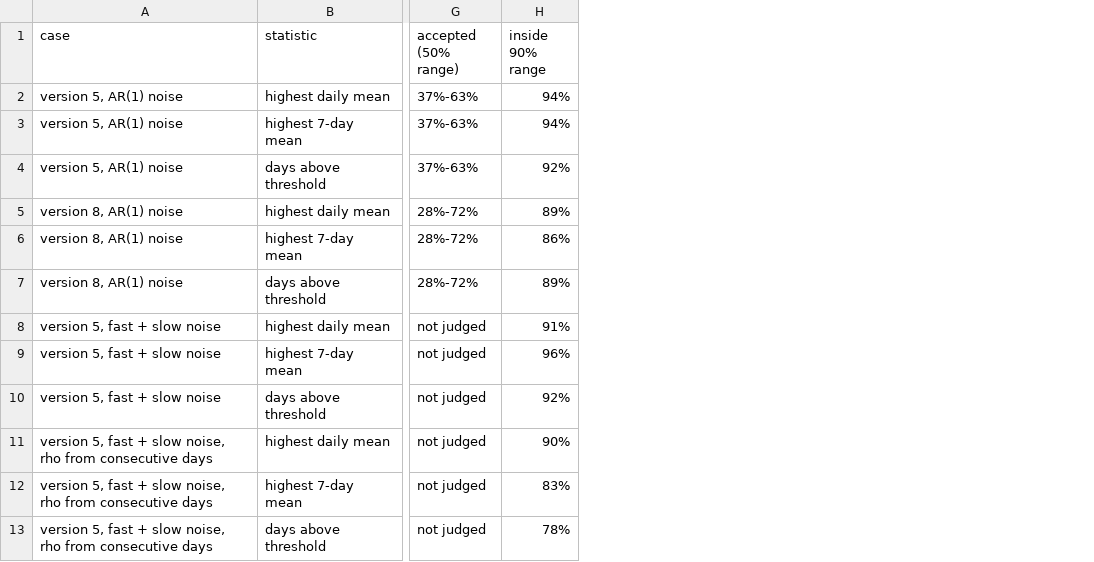
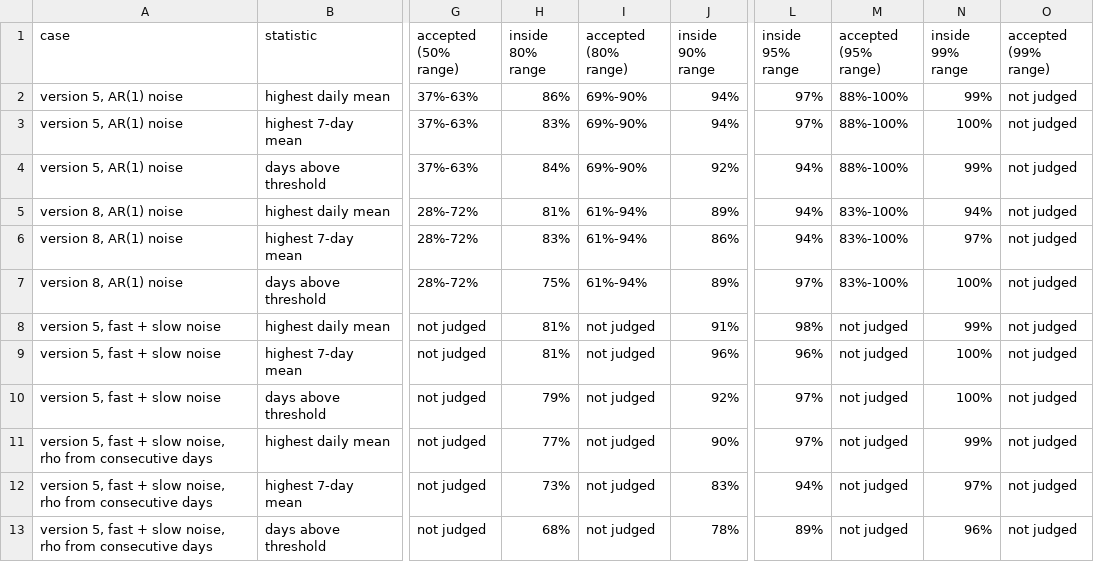
Before and after one commit to LukeAFullard/pyair2stream, a CSV file: validation/results/V9_1.csv, drawn as a sheet; only a part is shown, gaps mark what is left out; the diff names each change by its address in the sheet, - before the commit and + after, or states it on an @@ line.

```diff
--- a/validation/results/V9_1.csv
+++ b/validation/results/V9_1.csv
+column H (inside 80% range), rows 2-13: 86% | 83% | 84% | 81% | 83% | 75% | 81% | 81% | 79% | 77% | 73% | 68%
+column I (accepted (80% range)), rows 2-13: 69%-90% | 69%-90% | 69%-90% | 61%-94% | 61%-94% | 61%-94% | not judged | not judged | not judged | not judged | not judged | not judged
+column L (inside 95% range), rows 2-13: 97% | 97% | 94% | 94% | 94% | 97% | 98% | 96% | 97% | 97% | 94% | 89%
+column M (accepted (95% range)), rows 2-13: 88%-100% | 88%-100% | 88%-100% | 83%-100% | 83%-100% | 83%-100% | not judged | not judged | not judged | not judged | not judged | not judged
+column N (inside 99% range), rows 2-13: 99% | 100% | 99% | 94% | 97% | 100% | 99% | 100% | 100% | 99% | 97% | 96%
+column O (accepted (99% range)), rows 2-13: all not judged
```
Also changed, not shown: validation/results/V10_1.csv, validation/results/V2_7.csv, 46 other files.
